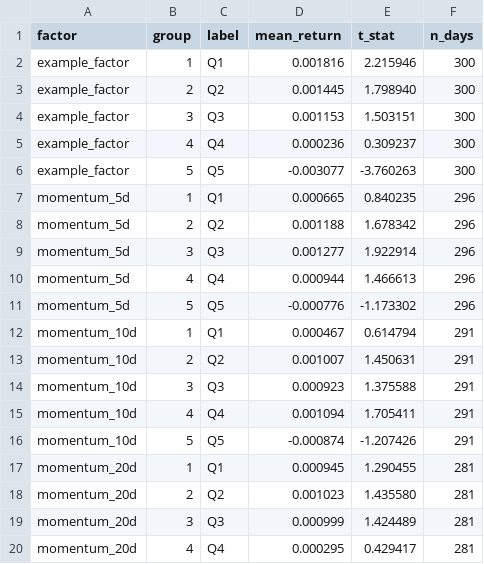
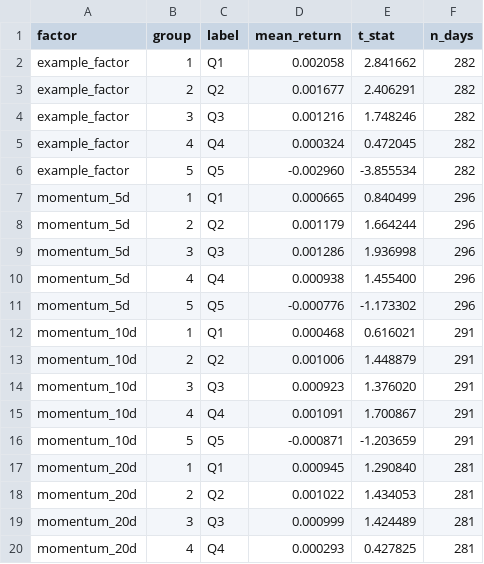
Before and after one commit to RyanNotRain/NJUSEquantification, a CSV file: quant_research_core_20260810/output/evaluation/factor_layering.csv, drawn as a sheet; only a part is shown; the diff covers the shown part only.

```diff
--- a/quant_research_core_20260810/output/evaluation/factor_layering.csv
+++ b/quant_research_core_20260810/output/evaluation/factor_layering.csv
@@ -1,20 +1,20 @@
 factor,group,label,mean_return,t_stat,n_days
-example_factor,1,Q1,0.001816,2.215946,300
-example_factor,2,Q2,0.001445,1.798940,300
-example_factor,3,Q3,0.001153,1.503151,300
-example_factor,4,Q4,0.000236,0.309237,300
-example_factor,5,Q5,-0.003077,-3.760263,300
-momentum_5d,1,Q1,0.000665,0.840235,296
-momentum_5d,2,Q2,0.001188,1.678342,296
-momentum_5d,3,Q3,0.001277,1.922914,296
-momentum_5d,4,Q4,0.000944,1.466613,296
+example_factor,1,Q1,0.002058,2.841662,282
+example_factor,2,Q2,0.001677,2.406291,282
+example_factor,3,Q3,0.001216,1.748246,282
+example_factor,4,Q4,0.000324,0.472045,282
+example_factor,5,Q5,-0.002960,-3.855534,282
+momentum_5d,1,Q1,0.000665,0.840499,296
+momentum_5d,2,Q2,0.001179,1.664244,296
+momentum_5d,3,Q3,0.001286,1.936998,296
+momentum_5d,4,Q4,0.000938,1.455400,296
 momentum_5d,5,Q5,-0.000776,-1.173302,296
-momentum_10d,1,Q1,0.000467,0.614794,291
-momentum_10d,2,Q2,0.001007,1.450631,291
-momentum_10d,3,Q3,0.000923,1.375588,291
-momentum_10d,4,Q4,0.001094,1.705411,291
-momentum_10d,5,Q5,-0.000874,-1.207426,291
-momentum_20d,1,Q1,0.000945,1.290455,281
-momentum_20d,2,Q2,0.001023,1.435580,281
+momentum_10d,1,Q1,0.000468,0.616021,291
+momentum_10d,2,Q2,0.001006,1.448879,291
+momentum_10d,3,Q3,0.000923,1.376020,291
+momentum_10d,4,Q4,0.001091,1.700867,291
+momentum_10d,5,Q5,-0.000871,-1.203659,291
+momentum_20d,1,Q1,0.000945,1.290840,281
+momentum_20d,2,Q2,0.001022,1.434053,281
 momentum_20d,3,Q3,0.000999,1.424489,281
-momentum_20d,4,Q4,0.000295,0.429417,281
+momentum_20d,4,Q4,0.000293,0.427825,281
```
Also changed, not shown: 5 edited cells elsewhere in this file, quant_research_core_20260810/output/backtest_robustness/cost_stress.csv, quant_research_core_20260810/output/backtest_strict/metrics.csv, 47 other files.
